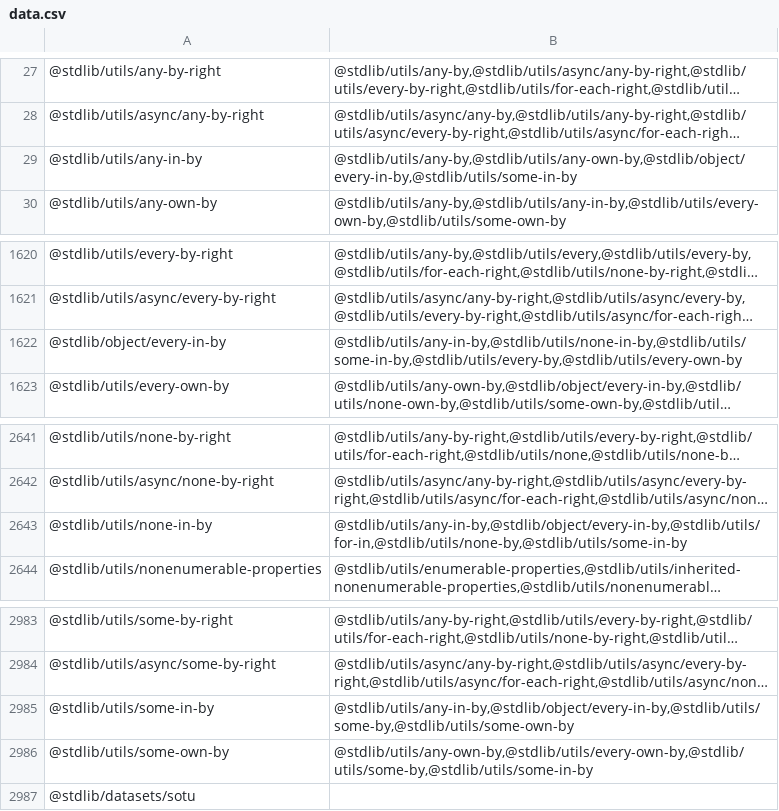
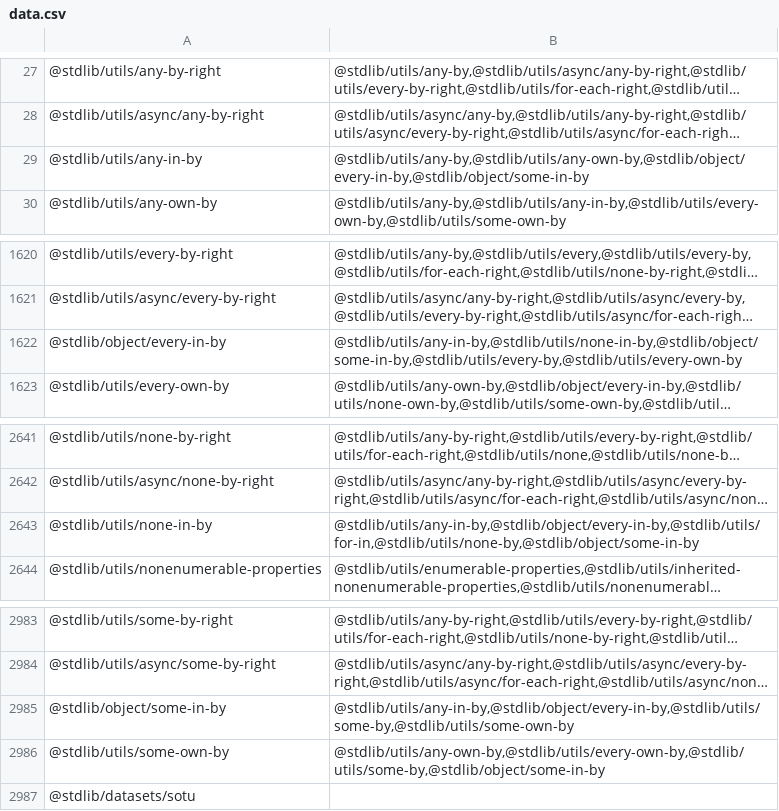
Before and after one commit to stdlib-js/namespace, a CSV file: pkg2related/data/data.csv, drawn as a sheet; only a part is shown, gaps mark what is left out; long unchanged cells end in …; the diff names each change by its address in the sheet, - before the commit and + after, or states it on an @@ line.

```diff
--- a/pkg2related/data/data.csv
+++ b/pkg2related/data/data.csv
-B29: @stdlib/utils/any-by,@stdlib/utils/any-own-by,@stdlib/object/every-in-by,@stdlib/utils/some-in-by
+B29: @stdlib/utils/any-by,@stdlib/utils/any-own-by,@stdlib/object/every-in-by,@stdlib/object/some-in-by
-B1622: @stdlib/utils/any-in-by,@stdlib/utils/none-in-by,@stdlib/utils/some-in-by,@stdlib/utils/every-by,@stdlib/utils/every-own-by
+B1622: @stdlib/utils/any-in-by,@stdlib/utils/none-in-by,@stdlib/object/some-in-by,@stdlib/utils/every-by,@stdlib/utils/every-own-by
-B2643: @stdlib/utils/any-in-by,@stdlib/object/every-in-by,@stdlib/utils/for-in,@stdlib/utils/none-by,@stdlib/utils/some-in-by
+B2643: @stdlib/utils/any-in-by,@stdlib/object/every-in-by,@stdlib/utils/for-in,@stdlib/utils/none-by,@stdlib/object/some-in-by
-A2985: @stdlib/utils/some-in-by
+A2985: @stdlib/object/some-in-by
-B2986: @stdlib/utils/any-own-by,@stdlib/utils/every-own-by,@stdlib/utils/some-by,@stdlib/utils/some-in-by
+B2986: @stdlib/utils/any-own-by,@stdlib/utils/every-own-by,@stdlib/utils/some-by,@stdlib/object/some-in-by
```
Also changed, not shown: alias2pkg/data/data.csv, alias2standalone/data/data.csv, 8 other files.
